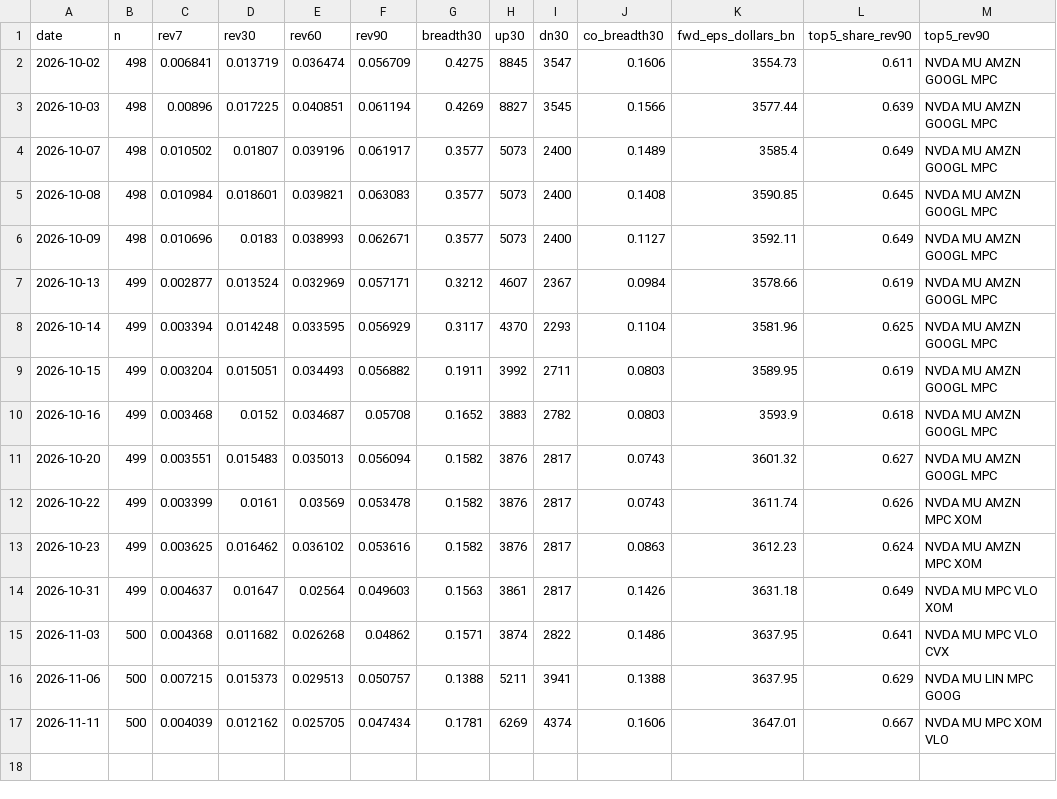
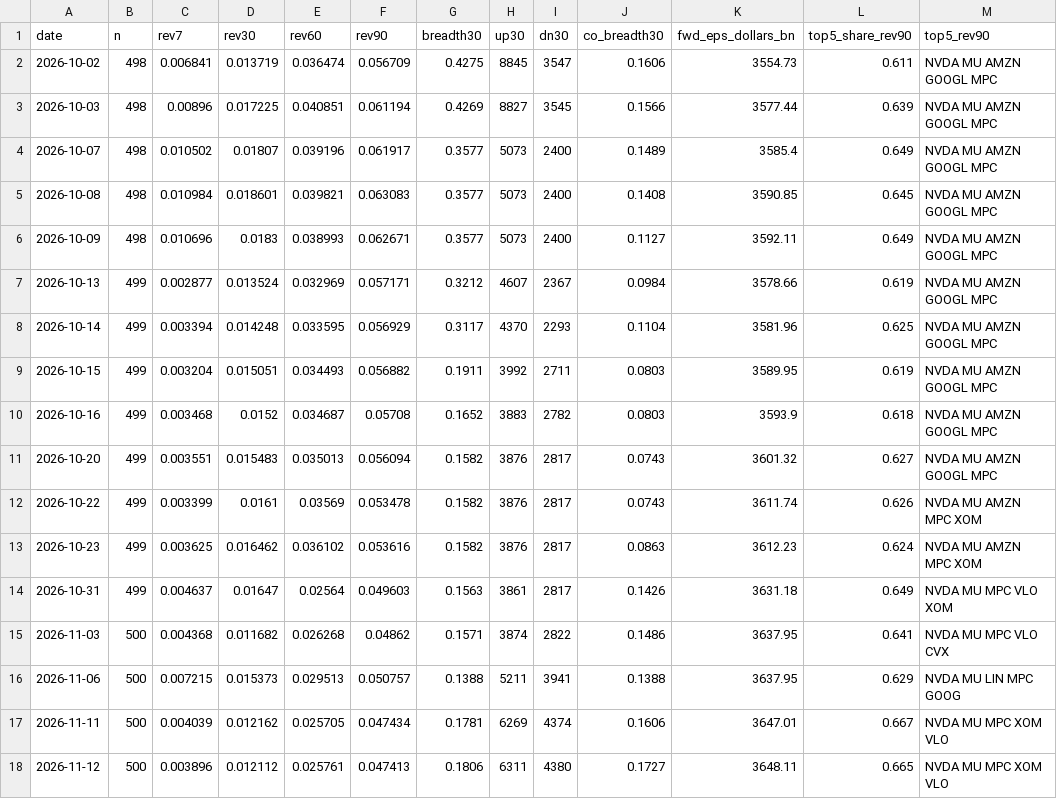
Before and after one commit to chaodu211-cell/earnings-revision, a CSV file: yahoo_agg.csv, drawn as a sheet; the diff names each change by its address in the sheet, - before the commit and + after, or states it on an @@ line.

```diff
--- a/yahoo_agg.csv
+++ b/yahoo_agg.csv
+row 18: 2026-11-12 | 500 | 0.003896 | 0.012112 | 0.025761 | 0.047413 | 0.1806 | 6311 | 4380 | 0.1727 | 3648.11 | 0.665 | NVDA MU MPC XOM VLO
```
Also changed, not shown: early_log.csv, early_px.csv, 2 other files.
